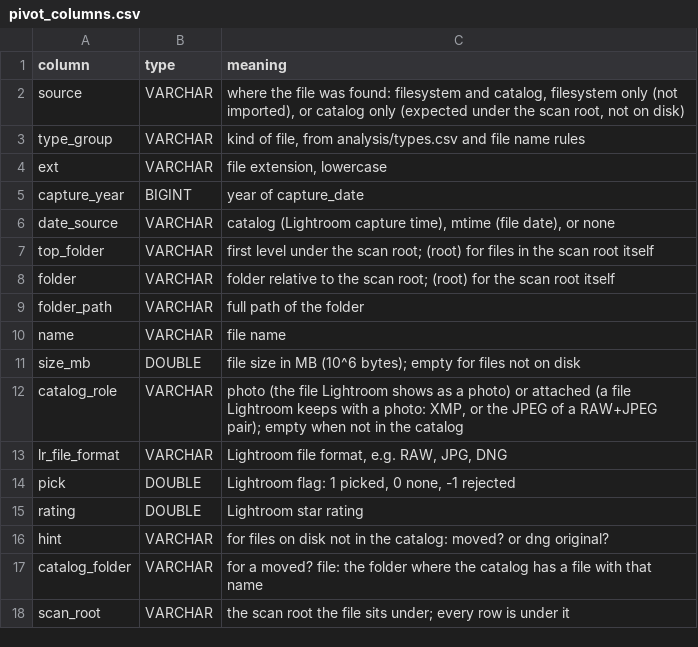
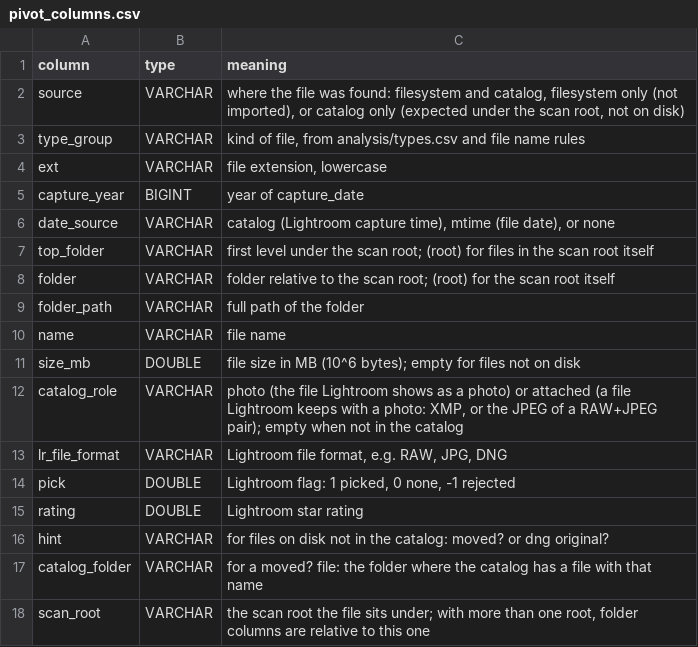
Before and after one commit to teunispolak/photo-storage-analyzer, a CSV file: analysis/pivot_columns.csv, drawn as a sheet.

```diff
--- a/analysis/pivot_columns.csv
+++ b/analysis/pivot_columns.csv
@@ -17,2 +17,2 @@ hint,VARCHAR,"for files on disk not in the catalog: moved? or dng original?"
 catalog_folder,VARCHAR,"for a moved? file: the folder where the catalog has a file with that name"
-scan_root,VARCHAR,"the scan root the file sits under; every row is under it"
+scan_root,VARCHAR,"the scan root the file sits under; with more than one root, folder columns are relative to this one"
```
Also changed, not shown: 10 other files.
